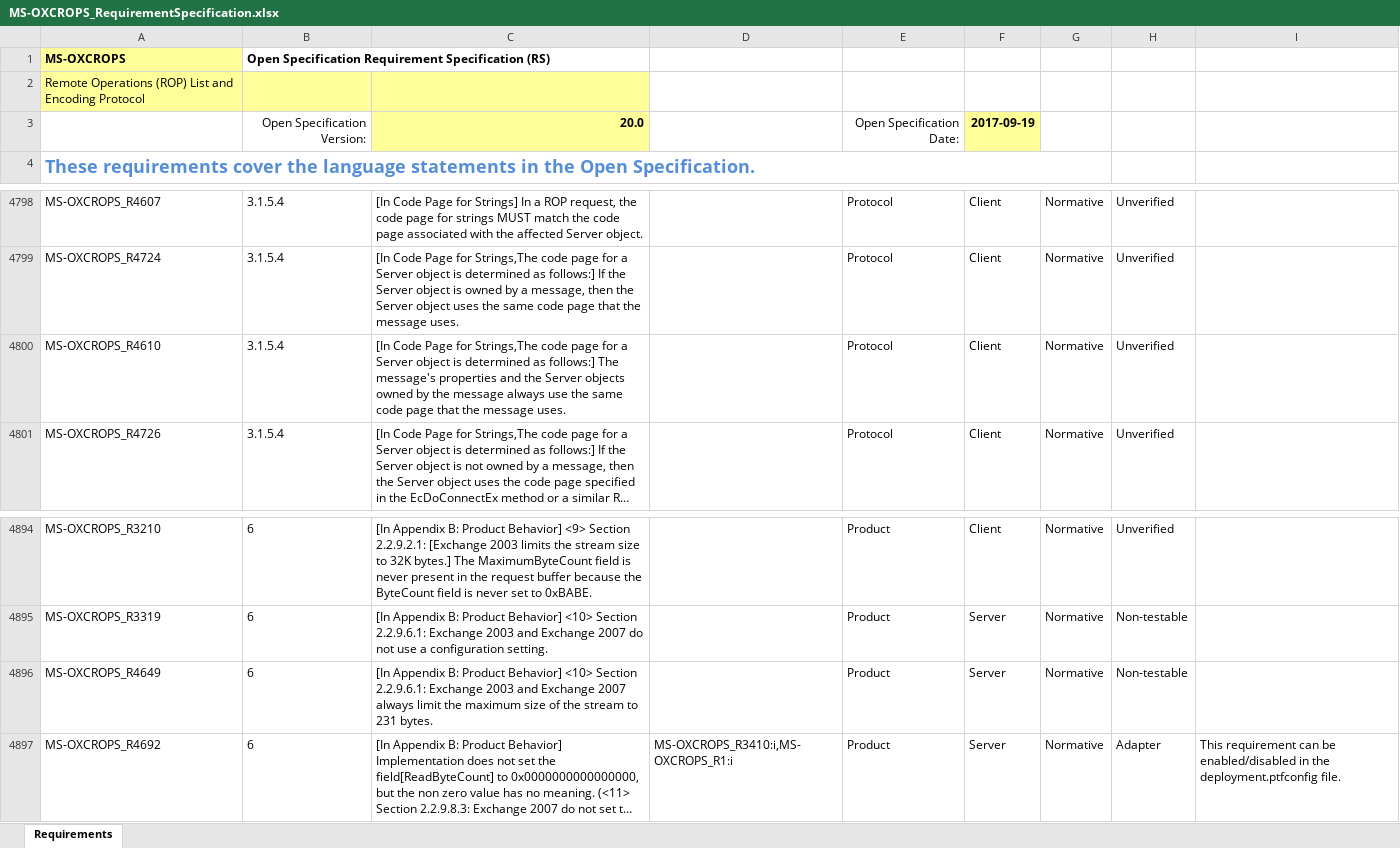
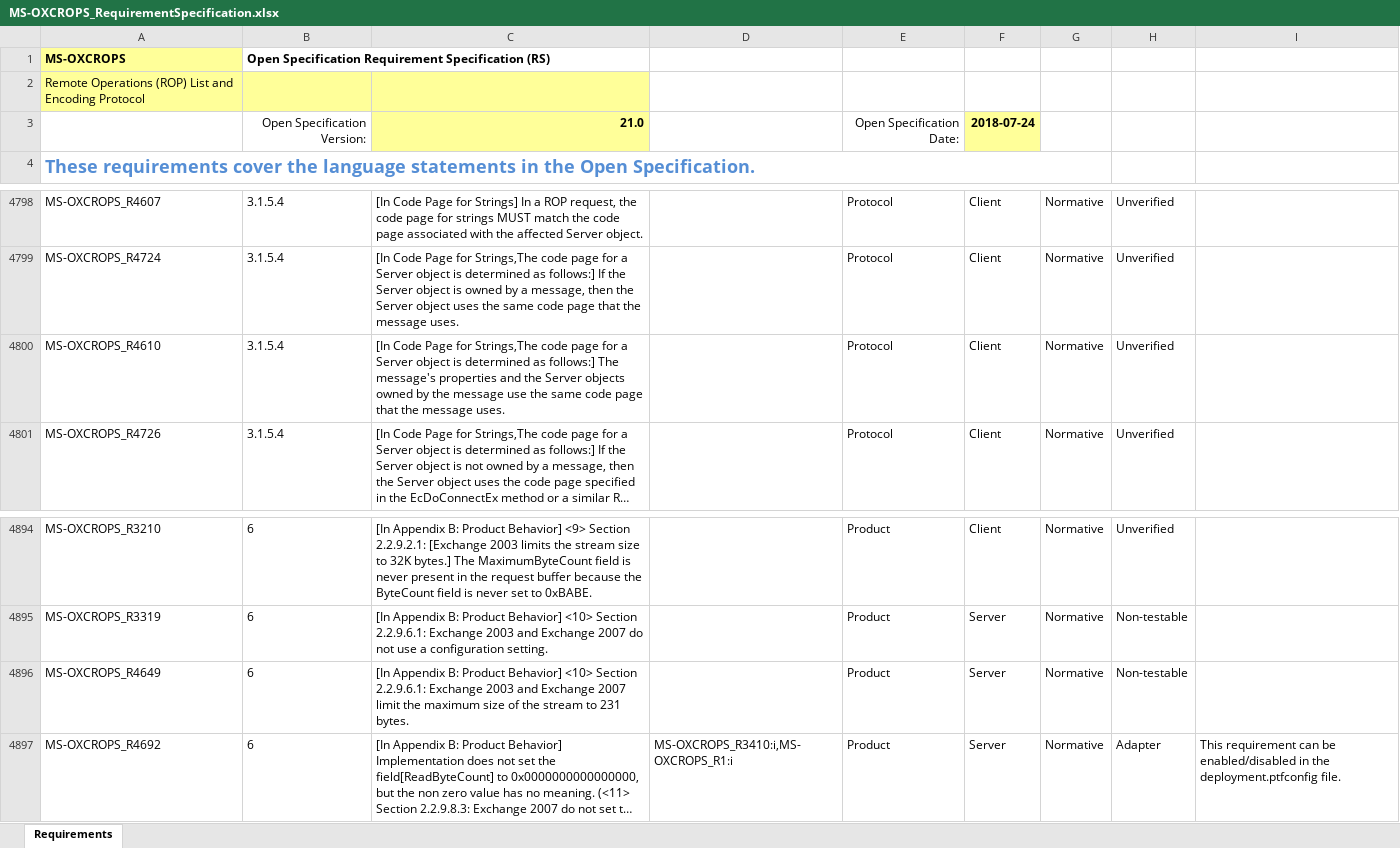
Before and after one commit to OfficeDev/Interop-TestSuites, an Excel workbook: ExchangeMAPI/Docs/MS-OXCROPS/MS-OXCROPS_RequirementSpecification.xlsx, sheet Requirements, drawn as a sheet; only a part is shown, gaps mark what is left out; long unchanged cells end in …; values as stored, in another font and other column widths than the file's, no borders; conditional formats and table styles not drawn; the diff names each change by its address in the sheet, - before the commit and + after, or states it on an @@ line.

Commit message:
[MS-OXCROPS]: Update the RS according to v20180724

```diff
--- a/ExchangeMAPI/Docs/MS-OXCROPS/MS-OXCROPS_RequirementSpecification.xlsx (sheet Requirements)
+++ b/ExchangeMAPI/Docs/MS-OXCROPS/MS-OXCROPS_RequirementSpecification.xlsx (sheet Requirements)
-C3: 20.0
+C3: 21.0
-F3: 2017-09-19
+F3: 2018-07-24
-C4800: …the message always use the…
+C4800: …the message use the…
-C4896: …Exchange 2007 always limit the…
+C4896: …Exchange 2007 limit the…
```
Also changed, not shown: 2 other files.
